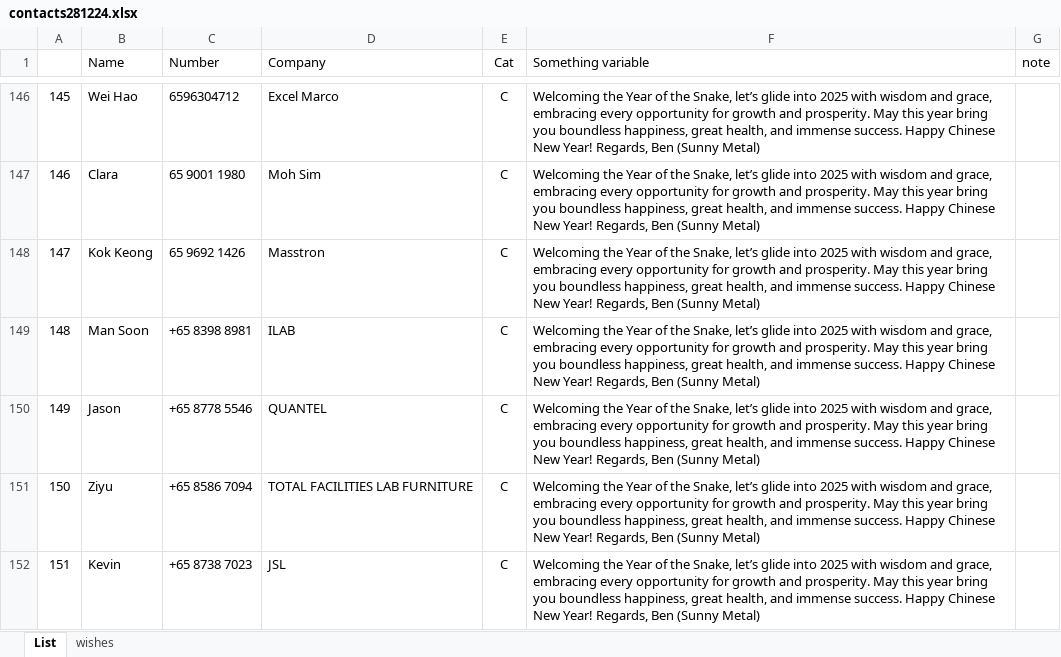
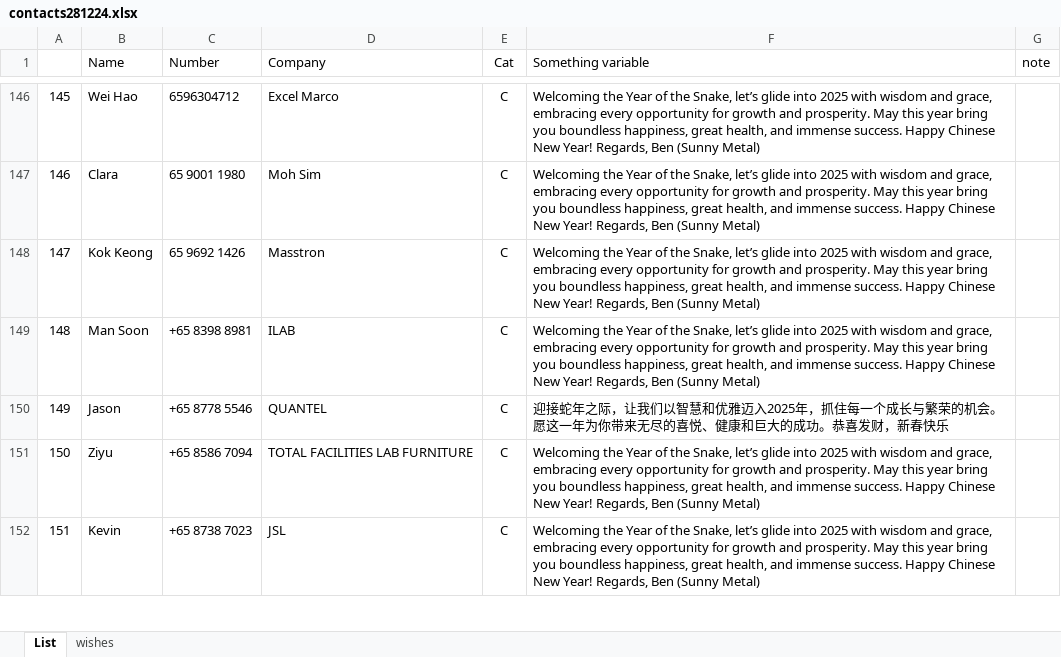
Before and after one commit to bpyj/sendwhatsapp, an Excel workbook: contacts281224.xlsx, sheet List, drawn as a sheet; only a part is shown, gaps mark what is left out; values as stored, in another font and other column widths than the file's, no borders; conditional formats not drawn; the diff names each change by its address in the sheet, - before the commit and + after, or states it on an @@ line.

Commit message:
contacts

```diff
--- a/contacts281224.xlsx (sheet List)
+++ b/contacts281224.xlsx (sheet List)
-F150 (Something variable): Welcoming the Year of the Snake, let’s glide into 2025 with wisdom and grace, embracing every opportunity for growth and prosperity. May this year bring you boundless happiness, great health, and immense success. Happy Chinese New Year! Regards, Ben (Sunny Metal)
+F150 (Something variable): 迎接蛇年之际，让我们以智慧和优雅迈入2025年，抓住每一个成长与繁荣的机会。愿这一年为你带来无尽的喜悦、健康和巨大的成功。恭喜发财，新春快乐
```
